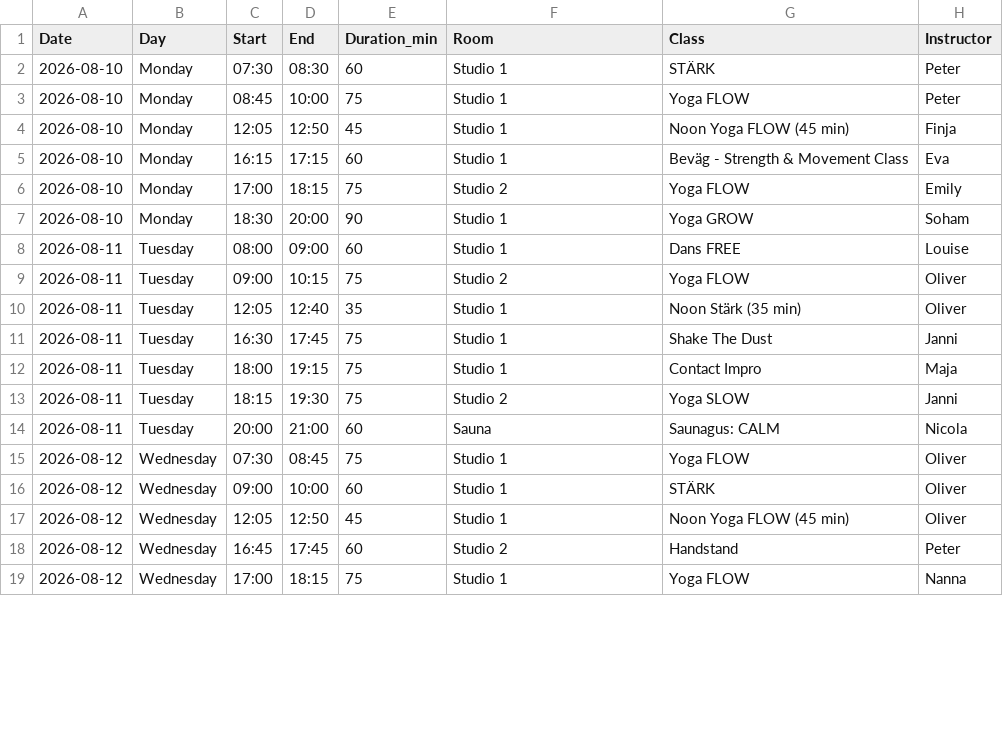
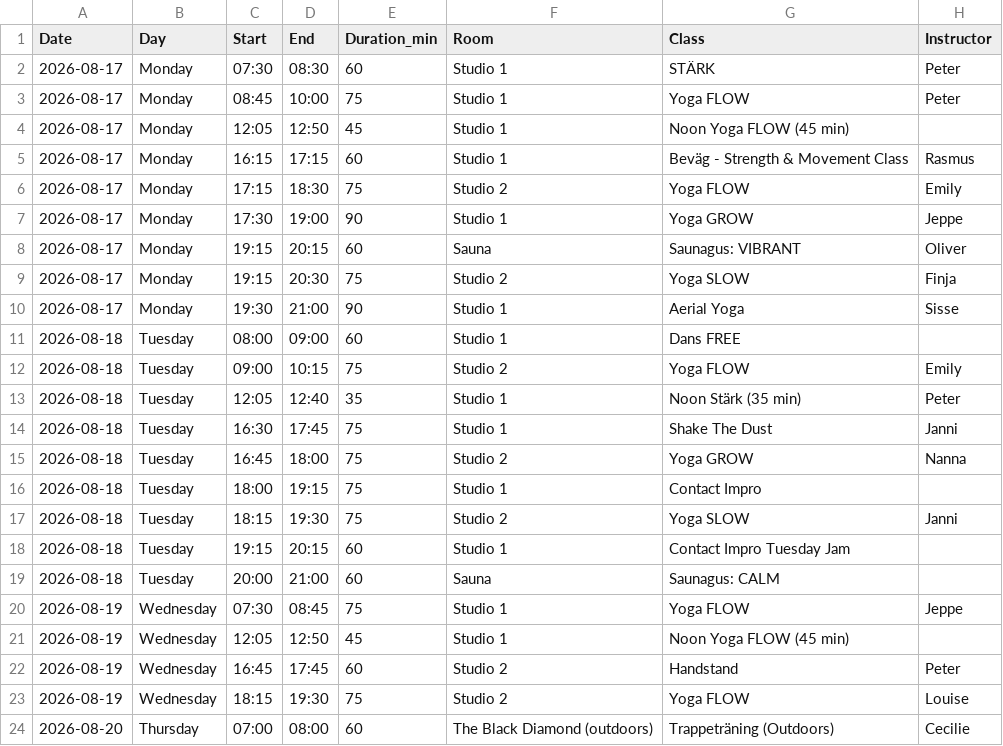
Before and after one commit to FreddyAngelo/rort-calendar, a CSV file: data/rort_schedule_week10.csv, drawn as a sheet; only a part is shown; the diff covers the shown part only.

```diff
--- a/data/rort_schedule_week10.csv
+++ b/data/rort_schedule_week10.csv
@@ -1,19 +1,24 @@
 Date,Day,Start,End,Duration_min,Room,Class,Instructor
-2026-08-10,Monday,07:30,08:30,60,Studio 1,STÄRK,Peter
-2026-08-10,Monday,08:45,10:00,75,Studio 1,Yoga FLOW,Peter
-2026-08-10,Monday,12:05,12:50,45,Studio 1,Noon Yoga FLOW (45 min),Finja
-2026-08-10,Monday,16:15,17:15,60,Studio 1,Beväg - Strength & Movement Class,Eva
-2026-08-10,Monday,17:00,18:15,75,Studio 2,Yoga FLOW,Emily
-2026-08-10,Monday,18:30,20:00,90,Studio 1,Yoga GROW,Soham
-2026-08-11,Tuesday,08:00,09:00,60,Studio 1,Dans FREE,Louise
-2026-08-11,Tuesday,09:00,10:15,75,Studio 2,Yoga FLOW,Oliver
-2026-08-11,Tuesday,12:05,12:40,35,Studio 1,Noon Stärk (35 min),Oliver
-2026-08-11,Tuesday,16:30,17:45,75,Studio 1,Shake The Dust,Janni
-2026-08-11,Tuesday,18:00,19:15,75,Studio 1,Contact Impro,Maja
-2026-08-11,Tuesday,18:15,19:30,75,Studio 2,Yoga SLOW,Janni
-2026-08-11,Tuesday,20:00,21:00,60,Sauna,Saunagus: CALM,Nicola
-2026-08-12,Wednesday,07:30,08:45,75,Studio 1,Yoga FLOW,Oliver
-2026-08-12,Wednesday,09:00,10:00,60,Studio 1,STÄRK,Oliver
-2026-08-12,Wednesday,12:05,12:50,45,Studio 1,Noon Yoga FLOW (45 min),Oliver
-2026-08-12,Wednesday,16:45,17:45,60,Studio 2,Handstand,Peter
-2026-08-12,Wednesday,17:00,18:15,75,Studio 1,Yoga FLOW,Nanna
+2026-08-17,Monday,07:30,08:30,60,Studio 1,STÄRK,Peter
+2026-08-17,Monday,08:45,10:00,75,Studio 1,Yoga FLOW,Peter
+2026-08-17,Monday,12:05,12:50,45,Studio 1,Noon Yoga FLOW (45 min),
+2026-08-17,Monday,16:15,17:15,60,Studio 1,Beväg - Strength & Movement Class,Rasmus
+2026-08-17,Monday,17:15,18:30,75,Studio 2,Yoga FLOW,Emily
+2026-08-17,Monday,17:30,19:00,90,Studio 1,Yoga GROW,Jeppe
+2026-08-17,Monday,19:15,20:15,60,Sauna,Saunagus: VIBRANT,Oliver
+2026-08-17,Monday,19:15,20:30,75,Studio 2,Yoga SLOW,Finja
+2026-08-17,Monday,19:30,21:00,90,Studio 1,Aerial Yoga,Sisse
+2026-08-18,Tuesday,08:00,09:00,60,Studio 1,Dans FREE,
+2026-08-18,Tuesday,09:00,10:15,75,Studio 2,Yoga FLOW,Emily
+2026-08-18,Tuesday,12:05,12:40,35,Studio 1,Noon Stärk (35 min),Peter
+2026-08-18,Tuesday,16:30,17:45,75,Studio 1,Shake The Dust,Janni
+2026-08-18,Tuesday,16:45,18:00,75,Studio 2,Yoga GROW,Nanna
+2026-08-18,Tuesday,18:00,19:15,75,Studio 1,Contact Impro,
+2026-08-18,Tuesday,18:15,19:30,75,Studio 2,Yoga SLOW,Janni
+2026-08-18,Tuesday,19:15,20:15,60,Studio 1,Contact Impro Tuesday Jam,
+2026-08-18,Tuesday,20:00,21:00,60,Sauna,Saunagus: CALM,
+2026-08-19,Wednesday,07:30,08:45,75,Studio 1,Yoga FLOW,Jeppe
+2026-08-19,Wednesday,12:05,12:50,45,Studio 1,Noon Yoga FLOW (45 min),
+2026-08-19,Wednesday,16:45,17:45,60,Studio 2,Handstand,Peter
+2026-08-19,Wednesday,18:15,19:30,75,Studio 2,Yoga FLOW,Louise
+2026-08-20,Thursday,07:00,08:00,60,The Black Diamond (outdoors),Trappeträning (Outdoors),Cecilie
```
Also changed, not shown: 4 added rows, 3 removed rows and 32 edited cells elsewhere in this file, data/rort_schedule_week2.csv, data/rort_schedule_week3.csv, 8 other files.
